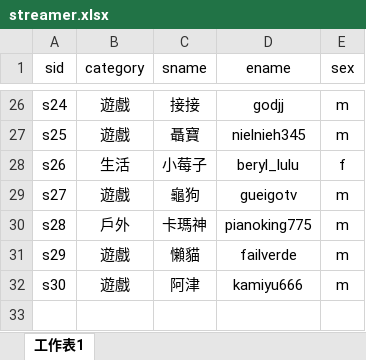
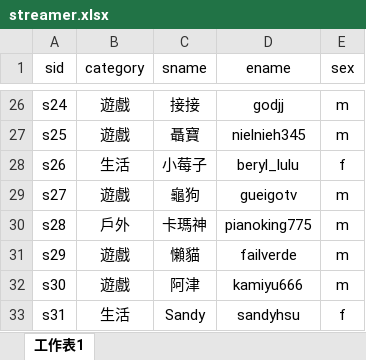
Before and after one commit to tks3589/final_mix, an Excel workbook: final_mix/dataset/streamer.xlsx, sheet 工作表1, drawn as a sheet; only a part is shown, gaps mark what is left out; values as stored, in another font and other column widths than the file's, no borders; the diff names each change by its address in the sheet, - before the commit and + after, or states it on an @@ line.

```diff
--- a/final_mix/dataset/streamer.xlsx (sheet 工作表1)
+++ b/final_mix/dataset/streamer.xlsx (sheet 工作表1)
+row 33: s31 | 生活 | Sandy | sandyhsu | f
```
Also changed, not shown: 7 other files.
